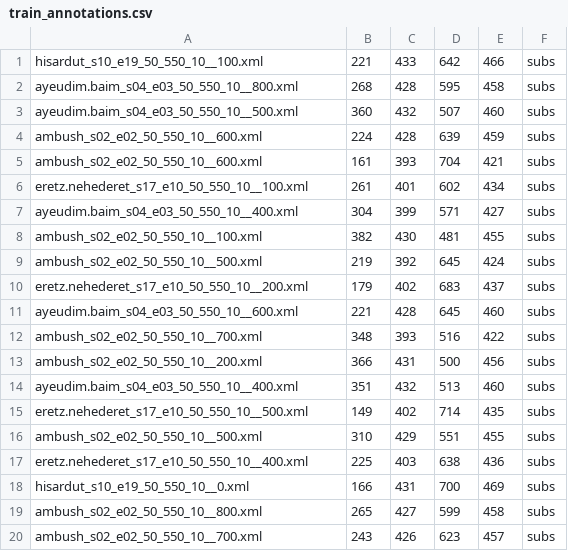
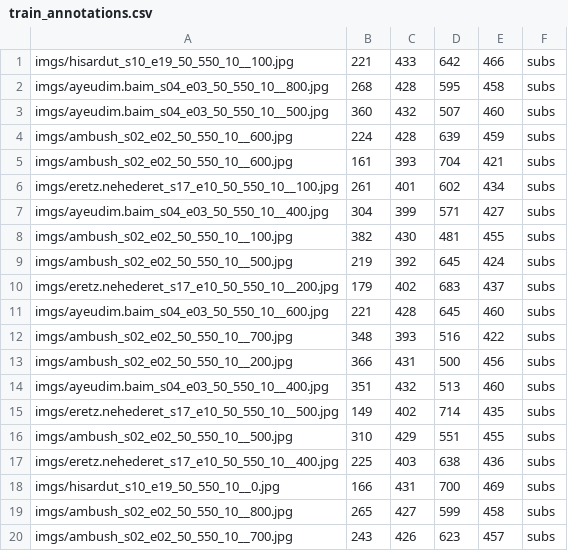
Before and after one commit to edend10/tf-retinanet, a CSV file: datasets/example1/train_annotations.csv, drawn as a sheet.

```diff
--- a/datasets/example1/train_annotations.csv
+++ b/datasets/example1/train_annotations.csv
@@ -1,20 +1,20 @@
-hisardut_s10_e19_50_550_10__100.xml,221,433,642,466,subs
-ayeudim.baim_s04_e03_50_550_10__800.xml,268,428,595,458,subs
-ayeudim.baim_s04_e03_50_550_10__500.xml,360,432,507,460,subs
-ambush_s02_e02_50_550_10__600.xml,224,428,639,459,subs
-ambush_s02_e02_50_550_10__600.xml,161,393,704,421,subs
-eretz.nehederet_s17_e10_50_550_10__100.xml,261,401,602,434,subs
-ayeudim.baim_s04_e03_50_550_10__400.xml,304,399,571,427,subs
-ambush_s02_e02_50_550_10__100.xml,382,430,481,455,subs
-ambush_s02_e02_50_550_10__500.xml,219,392,645,424,subs
-eretz.nehederet_s17_e10_50_550_10__200.xml,179,402,683,437,subs
-ayeudim.baim_s04_e03_50_550_10__600.xml,221,428,645,460,subs
-ambush_s02_e02_50_550_10__700.xml,348,393,516,422,subs
-ambush_s02_e02_50_550_10__200.xml,366,431,500,456,subs
-ayeudim.baim_s04_e03_50_550_10__400.xml,351,432,513,460,subs
-eretz.nehederet_s17_e10_50_550_10__500.xml,149,402,714,435,subs
-ambush_s02_e02_50_550_10__500.xml,310,429,551,455,subs
-eretz.nehederet_s17_e10_50_550_10__400.xml,225,403,638,436,subs
-hisardut_s10_e19_50_550_10__0.xml,166,431,700,469,subs
-ambush_s02_e02_50_550_10__800.xml,265,427,599,458,subs
-ambush_s02_e02_50_550_10__700.xml,243,426,623,457,subs
+imgs/hisardut_s10_e19_50_550_10__100.jpg,221,433,642,466,subs
+imgs/ayeudim.baim_s04_e03_50_550_10__800.jpg,268,428,595,458,subs
+imgs/ayeudim.baim_s04_e03_50_550_10__500.jpg,360,432,507,460,subs
+imgs/ambush_s02_e02_50_550_10__600.jpg,224,428,639,459,subs
+imgs/ambush_s02_e02_50_550_10__600.jpg,161,393,704,421,subs
+imgs/eretz.nehederet_s17_e10_50_550_10__100.jpg,261,401,602,434,subs
+imgs/ayeudim.baim_s04_e03_50_550_10__400.jpg,304,399,571,427,subs
+imgs/ambush_s02_e02_50_550_10__100.jpg,382,430,481,455,subs
+imgs/ambush_s02_e02_50_550_10__500.jpg,219,392,645,424,subs
+imgs/eretz.nehederet_s17_e10_50_550_10__200.jpg,179,402,683,437,subs
+imgs/ayeudim.baim_s04_e03_50_550_10__600.jpg,221,428,645,460,subs
+imgs/ambush_s02_e02_50_550_10__700.jpg,348,393,516,422,subs
+imgs/ambush_s02_e02_50_550_10__200.jpg,366,431,500,456,subs
+imgs/ayeudim.baim_s04_e03_50_550_10__400.jpg,351,432,513,460,subs
+imgs/eretz.nehederet_s17_e10_50_550_10__500.jpg,149,402,714,435,subs
+imgs/ambush_s02_e02_50_550_10__500.jpg,310,429,551,455,subs
+imgs/eretz.nehederet_s17_e10_50_550_10__400.jpg,225,403,638,436,subs
+imgs/hisardut_s10_e19_50_550_10__0.jpg,166,431,700,469,subs
+imgs/ambush_s02_e02_50_550_10__800.jpg,265,427,599,458,subs
+imgs/ambush_s02_e02_50_550_10__700.jpg,243,426,623,457,subs
```
Also changed, not shown: datasets/example1/test_annotations.csv.
